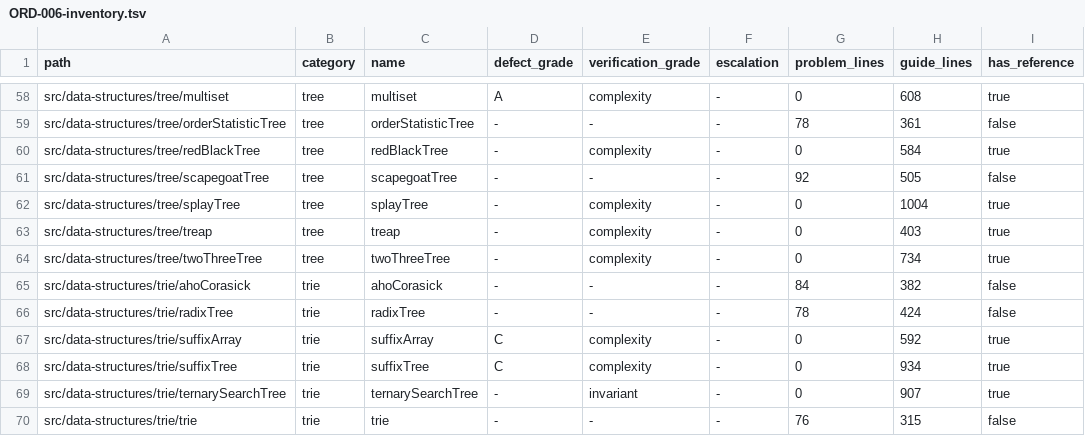
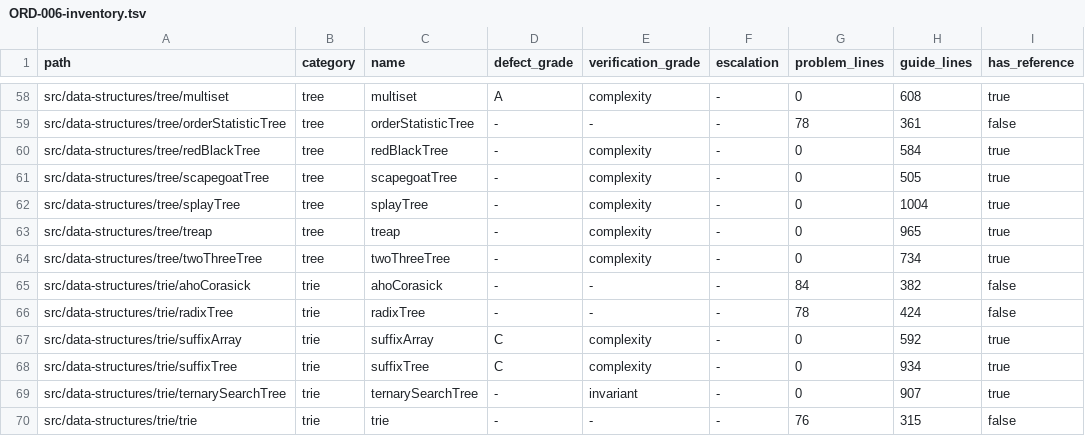
Before and after one commit to centurio1987/grow-up-programming, a TSV file: docs/ORD-006-inventory.tsv, drawn as a sheet; only a part is shown, gaps mark what is left out.

```diff
--- a/docs/ORD-006-inventory.tsv
+++ b/docs/ORD-006-inventory.tsv
@@ -60,5 +60,5 @@ src/data-structures/tree/orderStatisticTree	tree	orderStatisticTree	-	-	-	78	361
 src/data-structures/tree/redBlackTree	tree	redBlackTree	-	complexity	-	0	584	true
-src/data-structures/tree/scapegoatTree	tree	scapegoatTree	-	-	-	92	505	false
+src/data-structures/tree/scapegoatTree	tree	scapegoatTree	-	complexity	-	0	505	true
 src/data-structures/tree/splayTree	tree	splayTree	-	complexity	-	0	1004	true
-src/data-structures/tree/treap	tree	treap	-	complexity	-	0	403	true
+src/data-structures/tree/treap	tree	treap	-	complexity	-	0	965	true
 src/data-structures/tree/twoThreeTree	tree	twoThreeTree	-	complexity	-	0	734	true
```
Also changed, not shown: 16 other files.
